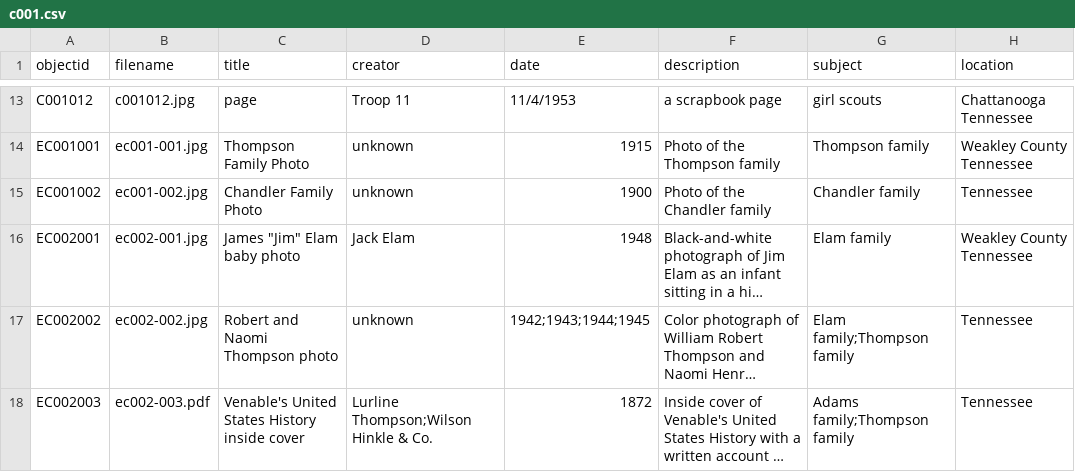
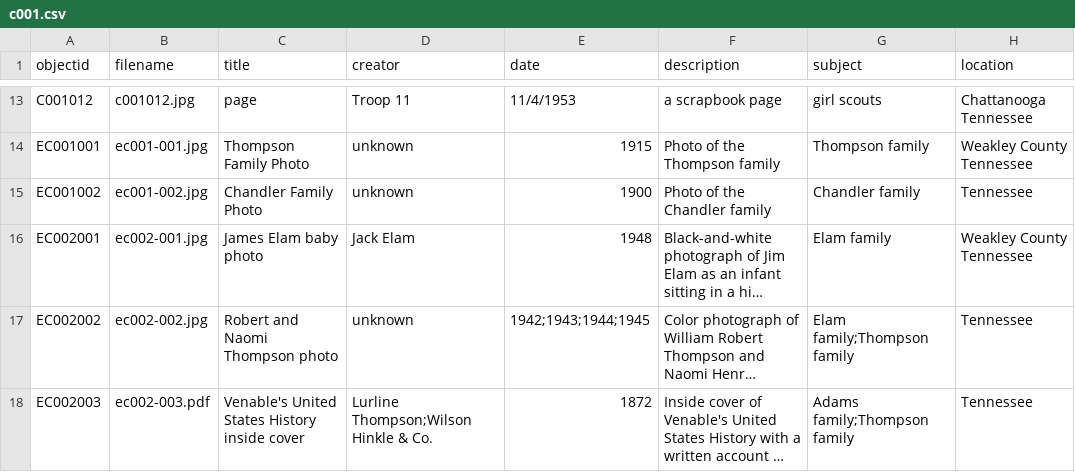
Before and after one commit to Emma-C-777/Emma-C-777-collectionbuilder, a CSV file: _data/c001.csv, drawn as a sheet; only a part is shown, gaps mark what is left out; long unchanged cells end in …; the diff names each change by its address in the sheet, - before the commit and + after, or states it on an @@ line.

Commit message:
Update c001.csv to remove illegal quoting.

```diff
--- a/_data/c001.csv
+++ b/_data/c001.csv
-C16 (title): James "Jim" Elam baby photo
+C16 (title): James Elam baby photo
```
